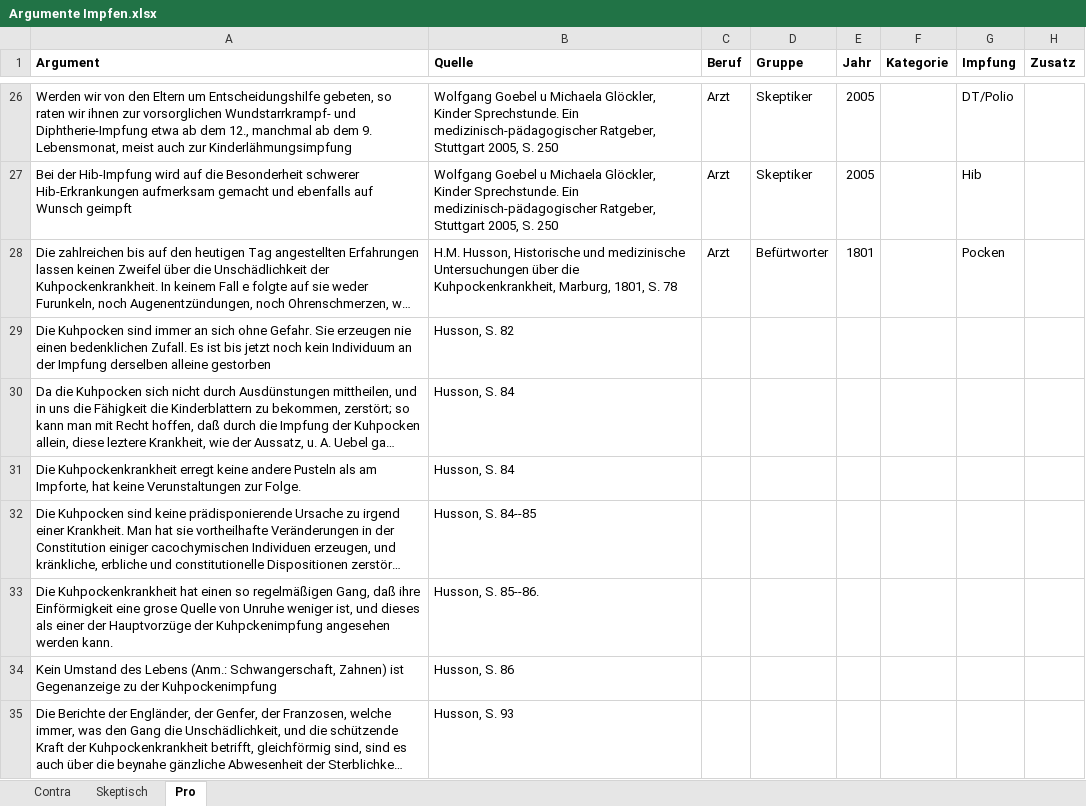
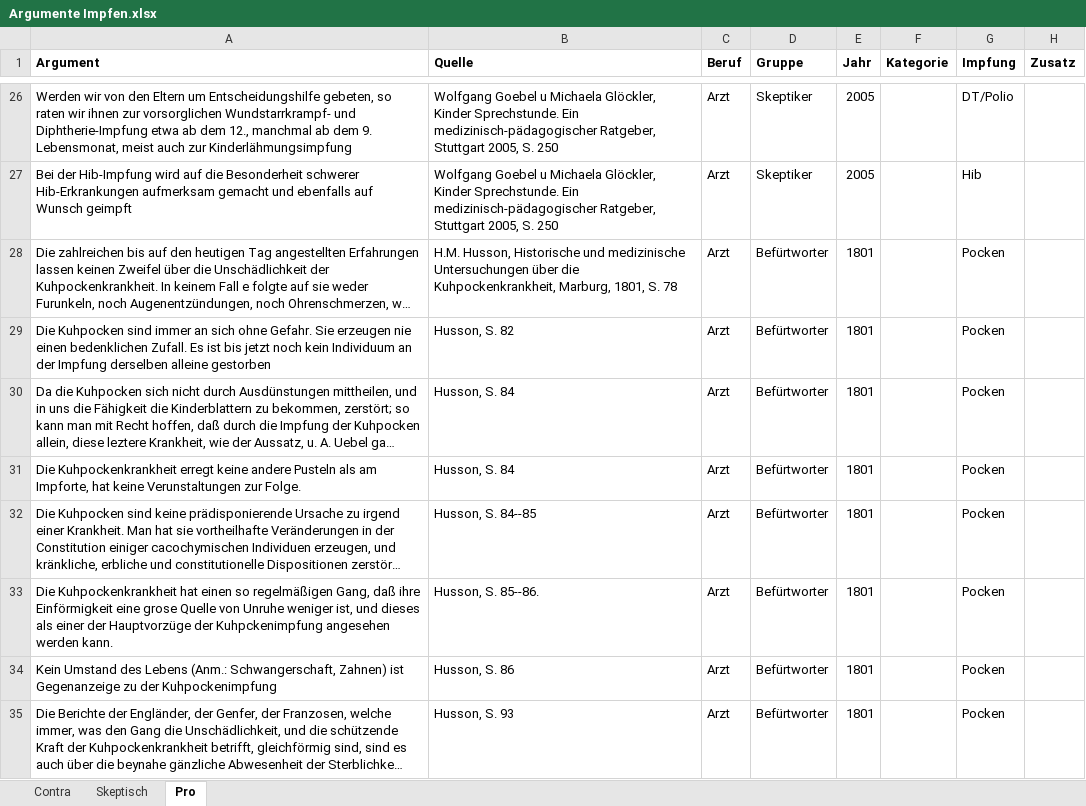
Before and after one commit to sueswe/masterthesis, an Excel workbook: Argumente Impfen.xlsx, sheet Pro, drawn as a sheet; only a part is shown, gaps mark what is left out; long unchanged cells end in …; values as stored, in another font and other column widths than the file's, no borders; the diff covers the shown part only; the diff names each change by its address in the sheet, - before the commit and + after, or states it on an @@ line.

```diff
--- a/Argumente Impfen.xlsx (sheet Pro)
+++ b/Argumente Impfen.xlsx (sheet Pro)
-C29:C35 (Beruf): (empty)
+C29:C35 (Beruf): Arzt
-D29:D35 (Gruppe): (empty)
+D29:D35 (Gruppe): Befürtworter
-E29:E35 (Jahr): (empty)
+E29:E35 (Jahr): 1801
-G29:G35 (Impfung): (empty)
+G29:G35 (Impfung): Pocken
```
Also changed, not shown: 5 added rows, 1 removed row and 4 edited cells elsewhere in this sheet, 1 other file.
